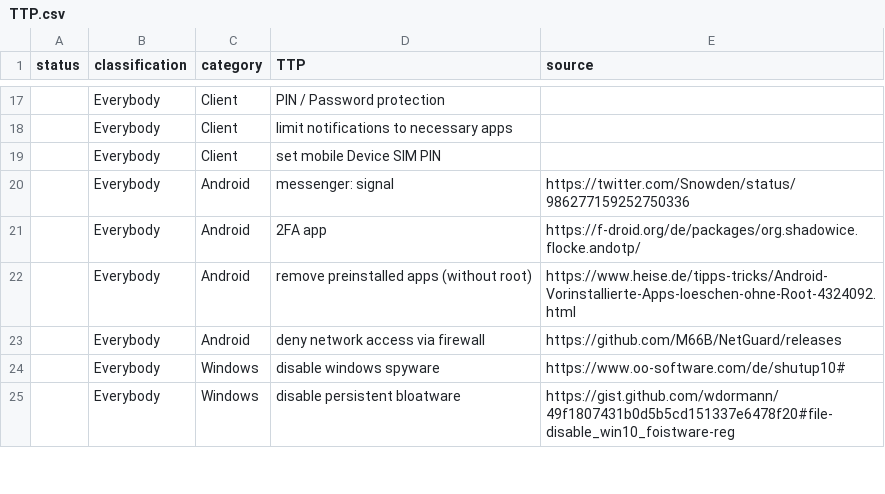
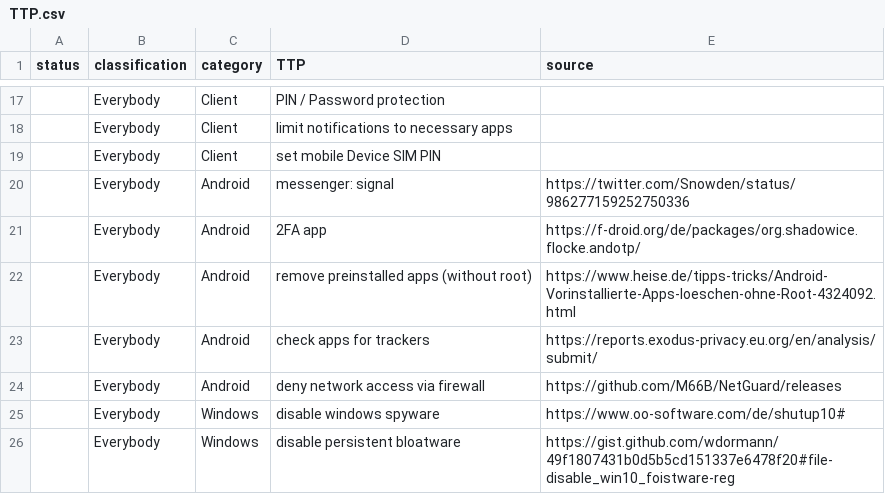
Before and after one commit to gXeeXqBHuHDFTaEnff3Z/blue-team-SOHO-basics, a CSV file: TTP.csv, drawn as a sheet; only a part is shown, gaps mark what is left out.

Commit message:
Update TTP.csv

```diff
--- a/TTP.csv
+++ b/TTP.csv
@@ -22,2 +22,3 @@ status,classification,category,TTP,source
 ,Everybody,Android,remove preinstalled apps (without root),https://www.heise.de/tipps-tricks/Android-Vorinstallierte-Apps-loeschen-ohne-Root-4324092.html
+,Everybody,Android,check apps for trackers,https://reports.exodus-privacy.eu.org/en/analysis/submit/
 ,Everybody,Android,deny network access via firewall,https://github.com/M66B/NetGuard/releases
```
